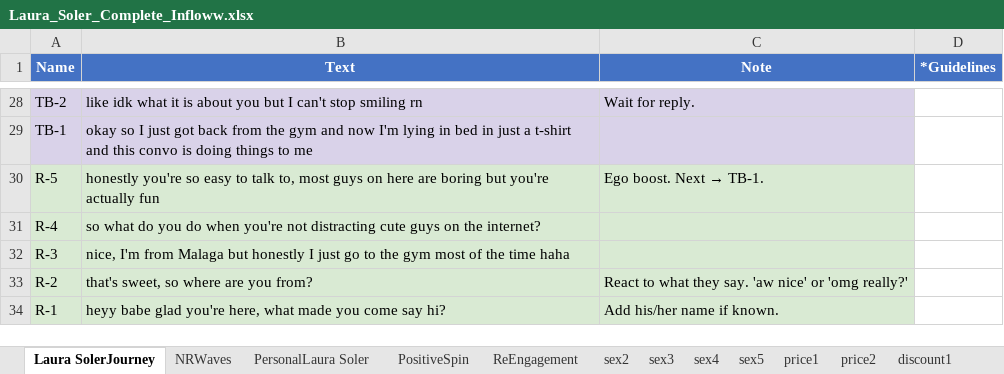
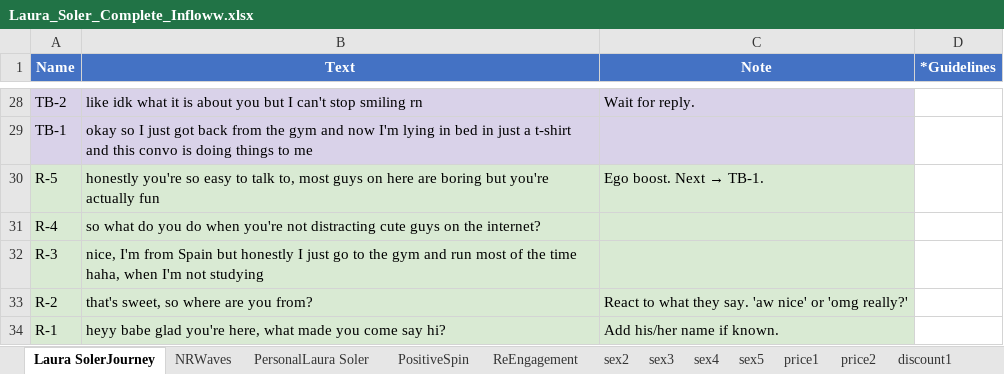
Before and after one commit to chattingwizard/chattingwizard.github.io, an Excel workbook: laurasoler/Laura_Soler_Complete_Infloww.xlsx, sheet Laura SolerJourney, drawn as a sheet; only a part is shown, gaps mark what is left out; values as stored, in another font and other column widths than the file's, no borders; the diff names each change by its address in the sheet, - before the commit and + after, or states it on an @@ line.

```diff
--- a/laurasoler/Laura_Soler_Complete_Infloww.xlsx (sheet Laura SolerJourney)
+++ b/laurasoler/Laura_Soler_Complete_Infloww.xlsx (sheet Laura SolerJourney)
-B32 (Text): …I'm from Malaga but honestly I just go to the gym most of the time haha
+B32 (Text): …I'm from Spain but honestly I just go to the gym and run most of the time haha, when I'm not studying
```
Also changed, not shown: sheet PersonalLaura Soler, skylar/Skylar_Complete_Infloww.xlsx, 6 other files.
